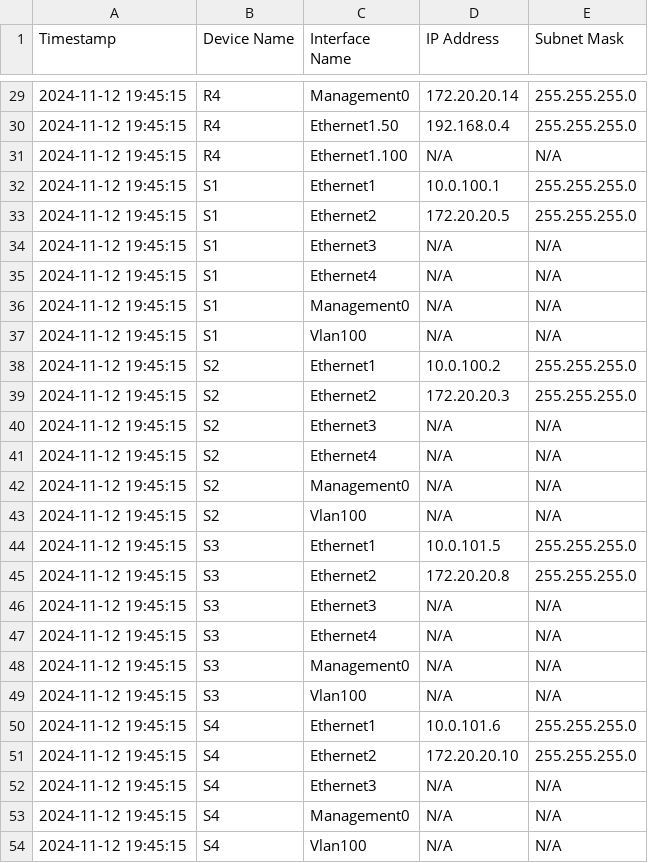
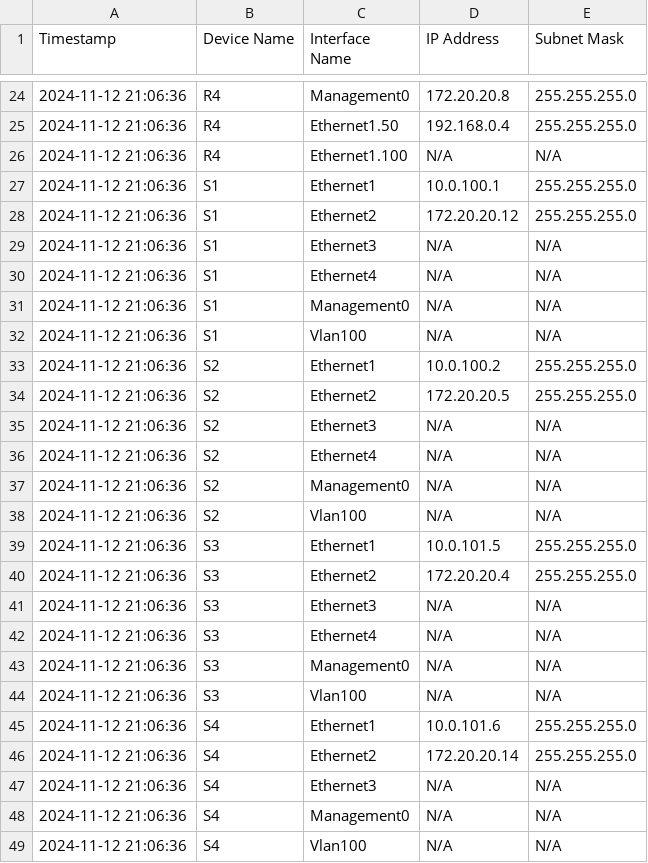
Before and after one commit to CUBoulder-Ashwin/NAutoHUB, a CSV file: NSOT/IPAM/ipam_output.csv, drawn as a sheet; only a part is shown, gaps mark what is left out; the diff covers the shown part only.

```diff
--- a/NSOT/IPAM/ipam_output.csv
+++ b/NSOT/IPAM/ipam_output.csv
@@ -29,26 +24,26 @@ Timestamp,Device Name,Interface Name,IP Address,Subnet Mask
-2024-11-12 19:45:15,R4,Management0,172.20.20.14,255.255.255.0
-2024-11-12 19:45:15,R4,Ethernet1.50,192.168.0.4,255.255.255.0
-2024-11-12 19:45:15,R4,Ethernet1.100,N/A,N/A
-2024-11-12 19:45:15,S1,Ethernet1,10.0.100.1,255.255.255.0
-2024-11-12 19:45:15,S1,Ethernet2,172.20.20.5,255.255.255.0
-2024-11-12 19:45:15,S1,Ethernet3,N/A,N/A
-2024-11-12 19:45:15,S1,Ethernet4,N/A,N/A
-2024-11-12 19:45:15,S1,Management0,N/A,N/A
-2024-11-12 19:45:15,S1,Vlan100,N/A,N/A
-2024-11-12 19:45:15,S2,Ethernet1,10.0.100.2,255.255.255.0
-2024-11-12 19:45:15,S2,Ethernet2,172.20.20.3,255.255.255.0
-2024-11-12 19:45:15,S2,Ethernet3,N/A,N/A
-2024-11-12 19:45:15,S2,Ethernet4,N/A,N/A
-2024-11-12 19:45:15,S2,Management0,N/A,N/A
-2024-11-12 19:45:15,S2,Vlan100,N/A,N/A
-2024-11-12 19:45:15,S3,Ethernet1,10.0.101.5,255.255.255.0
-2024-11-12 19:45:15,S3,Ethernet2,172.20.20.8,255.255.255.0
-2024-11-12 19:45:15,S3,Ethernet3,N/A,N/A
-2024-11-12 19:45:15,S3,Ethernet4,N/A,N/A
-2024-11-12 19:45:15,S3,Management0,N/A,N/A
-2024-11-12 19:45:15,S3,Vlan100,N/A,N/A
-2024-11-12 19:45:15,S4,Ethernet1,10.0.101.6,255.255.255.0
-2024-11-12 19:45:15,S4,Ethernet2,172.20.20.10,255.255.255.0
-2024-11-12 19:45:15,S4,Ethernet3,N/A,N/A
-2024-11-12 19:45:15,S4,Management0,N/A,N/A
-2024-11-12 19:45:15,S4,Vlan100,N/A,N/A
+2024-11-12 21:06:36,R4,Management0,172.20.20.8,255.255.255.0
+2024-11-12 21:06:36,R4,Ethernet1.50,192.168.0.4,255.255.255.0
+2024-11-12 21:06:36,R4,Ethernet1.100,N/A,N/A
+2024-11-12 21:06:36,S1,Ethernet1,10.0.100.1,255.255.255.0
+2024-11-12 21:06:36,S1,Ethernet2,172.20.20.12,255.255.255.0
+2024-11-12 21:06:36,S1,Ethernet3,N/A,N/A
+2024-11-12 21:06:36,S1,Ethernet4,N/A,N/A
+2024-11-12 21:06:36,S1,Management0,N/A,N/A
+2024-11-12 21:06:36,S1,Vlan100,N/A,N/A
+2024-11-12 21:06:36,S2,Ethernet1,10.0.100.2,255.255.255.0
+2024-11-12 21:06:36,S2,Ethernet2,172.20.20.5,255.255.255.0
+2024-11-12 21:06:36,S2,Ethernet3,N/A,N/A
+2024-11-12 21:06:36,S2,Ethernet4,N/A,N/A
+2024-11-12 21:06:36,S2,Management0,N/A,N/A
+2024-11-12 21:06:36,S2,Vlan100,N/A,N/A
+2024-11-12 21:06:36,S3,Ethernet1,10.0.101.5,255.255.255.0
+2024-11-12 21:06:36,S3,Ethernet2,172.20.20.4,255.255.255.0
+2024-11-12 21:06:36,S3,Ethernet3,N/A,N/A
+2024-11-12 21:06:36,S3,Ethernet4,N/A,N/A
+2024-11-12 21:06:36,S3,Management0,N/A,N/A
+2024-11-12 21:06:36,S3,Vlan100,N/A,N/A
+2024-11-12 21:06:36,S4,Ethernet1,10.0.101.6,255.255.255.0
+2024-11-12 21:06:36,S4,Ethernet2,172.20.20.14,255.255.255.0
+2024-11-12 21:06:36,S4,Ethernet3,N/A,N/A
+2024-11-12 21:06:36,S4,Management0,N/A,N/A
+2024-11-12 21:06:36,S4,Vlan100,N/A,N/A
```
Also changed, not shown: 1 added row, 6 removed rows and 26 edited cells elsewhere in this file, NSOT/IPAM/hosts.csv, 8 other files.
